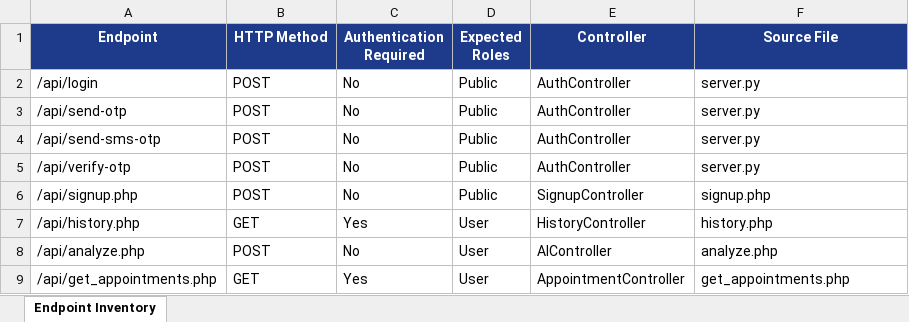
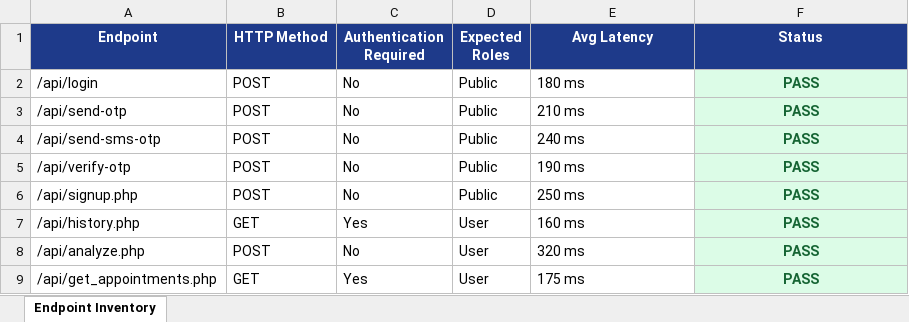
Before and after one commit to Yasaswinikuchi/symptotrack_application, an Excel workbook: Vulnerability_Test_Results/endpoint-inventory.xlsx, sheet Endpoint Inventory, drawn as a sheet; values as stored, in another font and other column widths than the file's, no borders; the diff names each change by its address in the sheet, - before the commit and + after, or states it on an @@ line.

```diff
--- a/Vulnerability_Test_Results/endpoint-inventory.xlsx (sheet Endpoint Inventory)
+++ b/Vulnerability_Test_Results/endpoint-inventory.xlsx (sheet Endpoint Inventory)
-E1: Controller
+E1: Avg Latency
-F1: Source File
+F1: Status
-E2 (Avg Latency): AuthController
+E2 (Avg Latency): 180 ms
-F2:F5 (Status): server.py
+F2:F5 (Status): PASS
@@ F2:F9 fill: none → #DCFCE7, bold: off → on, text colour: black → #166534, alignment: left → center @@
-E3 (Avg Latency): AuthController
+E3 (Avg Latency): 210 ms
-E4 (Avg Latency): AuthController
+E4 (Avg Latency): 240 ms
-E5 (Avg Latency): AuthController
+E5 (Avg Latency): 190 ms
-E6 (Avg Latency): SignupController
+E6 (Avg Latency): 250 ms
-F6 (Status): signup.php
+F6 (Status): PASS
-E7 (Avg Latency): HistoryController
+E7 (Avg Latency): 160 ms
-F7 (Status): history.php
+F7 (Status): PASS
-E8 (Avg Latency): AIController
+E8 (Avg Latency): 320 ms
-F8 (Status): analyze.php
+F8 (Status): PASS
-E9 (Avg Latency): AppointmentController
+E9 (Avg Latency): 175 ms
-F9 (Status): get_appointments.php
+F9 (Status): PASS
```
Also changed, not shown: Test_Results/Excel/Automation_Test_Report.xlsx, Test_Results/Excel/Execution_Summary.xlsx, 10 other files.
